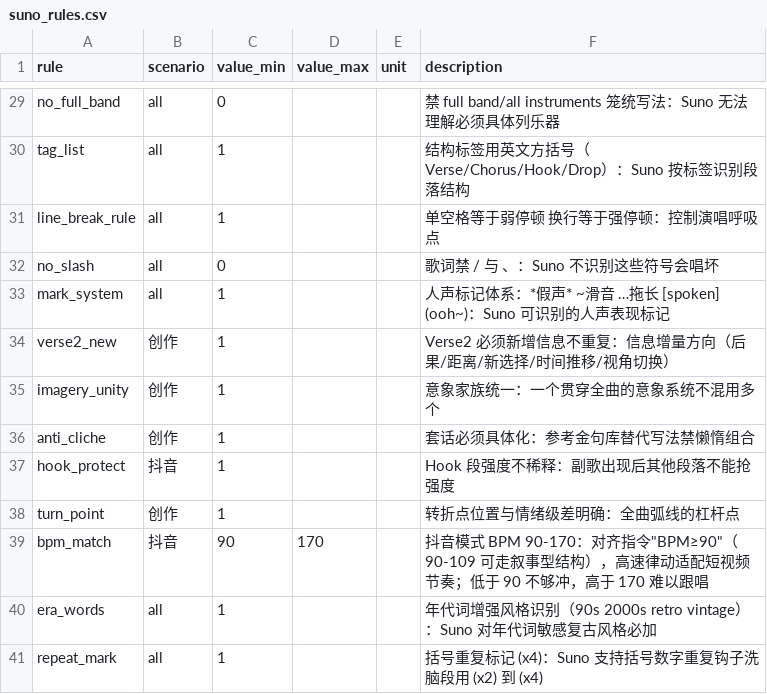
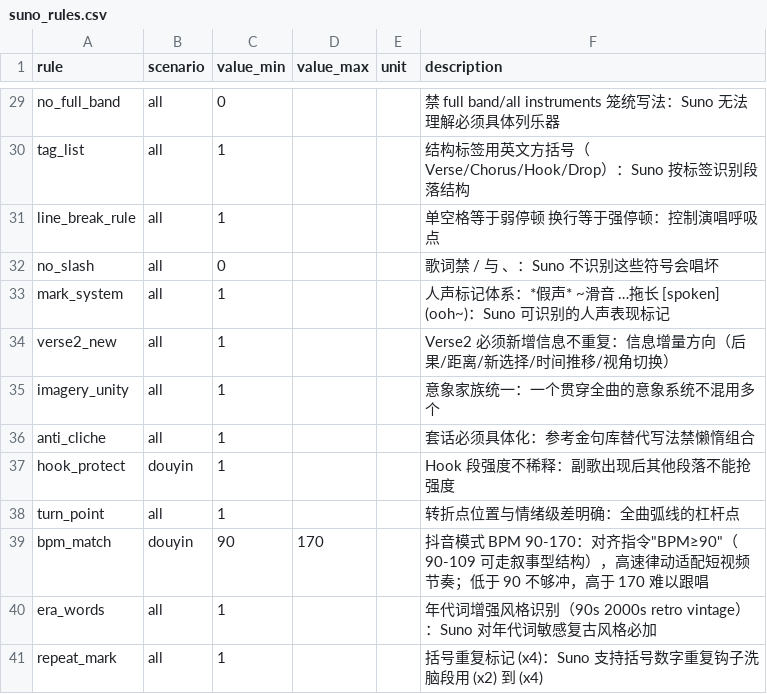
Before and after one commit to suce346-cmd/shiyi-music, a CSV file: src-tauri/knowledge/suno_rules.csv, drawn as a sheet; only a part is shown, gaps mark what is left out; the diff covers the shown part only.

Commit message:
[fix] P1-6 scenario vocabulary closed (C-02, RULE-SCENARIO-VOCAB)
- knowledge::Scenario {all,douyin,normal}; unknown value fail-closed (not injected, startup error, guard test red)
- suno_rules.csv: 26 rows retokenized/reclassified (table in docs/qa/p1-6-scenario-reclass.md); mode_d 27/40 (was 38/40)
- role suno_rules subset path now passes the scenario gate (previously bypassed)
- desc_line_max description drops envelope-gate wording

```diff
--- a/src-tauri/knowledge/suno_rules.csv
+++ b/src-tauri/knowledge/suno_rules.csv
@@ -33,8 +33,8 @@ no_slash,all,0,,,歌词禁 / 与 、：Suno 不识别这些符号会唱坏
 mark_system,all,1,,,人声标记体系：*假声* ~滑音 …拖长 [spoken] (ooh~)：Suno 可识别的人声表现标记
-verse2_new,创作,1,,,Verse2 必须新增信息不重复：信息增量方向（后果/距离/新选择/时间推移/视角切换）
-imagery_unity,创作,1,,,意象家族统一：一个贯穿全曲的意象系统不混用多个
-anti_cliche,创作,1,,,套话必须具体化：参考金句库替代写法禁懒惰组合
-hook_protect,抖音,1,,,Hook 段强度不稀释：副歌出现后其他段落不能抢强度
-turn_point,创作,1,,,转折点位置与情绪级差明确：全曲弧线的杠杆点
-bpm_match,抖音,90,170,,抖音模式 BPM 90-170：对齐指令"BPM≥90"（90-109 可走叙事型结构），高速律动适配短视频节奏；低于 90 不够冲，高于 170 难以跟唱
+verse2_new,all,1,,,Verse2 必须新增信息不重复：信息增量方向（后果/距离/新选择/时间推移/视角切换）
+imagery_unity,all,1,,,意象家族统一：一个贯穿全曲的意象系统不混用多个
+anti_cliche,all,1,,,套话必须具体化：参考金句库替代写法禁懒惰组合
+hook_protect,douyin,1,,,Hook 段强度不稀释：副歌出现后其他段落不能抢强度
+turn_point,all,1,,,转折点位置与情绪级差明确：全曲弧线的杠杆点
+bpm_match,douyin,90,170,,抖音模式 BPM 90-170：对齐指令"BPM≥90"（90-109 可走叙事型结构），高速律动适配短视频节奏；低于 90 不够冲，高于 170 难以跟唱
 era_words,all,1,,,年代词增强风格识别（90s 2000s retro vintage）：Suno 对年代词敏感复古风格必加
```
Also changed, not shown: 21 edited cells elsewhere in this file, 4 other files.
